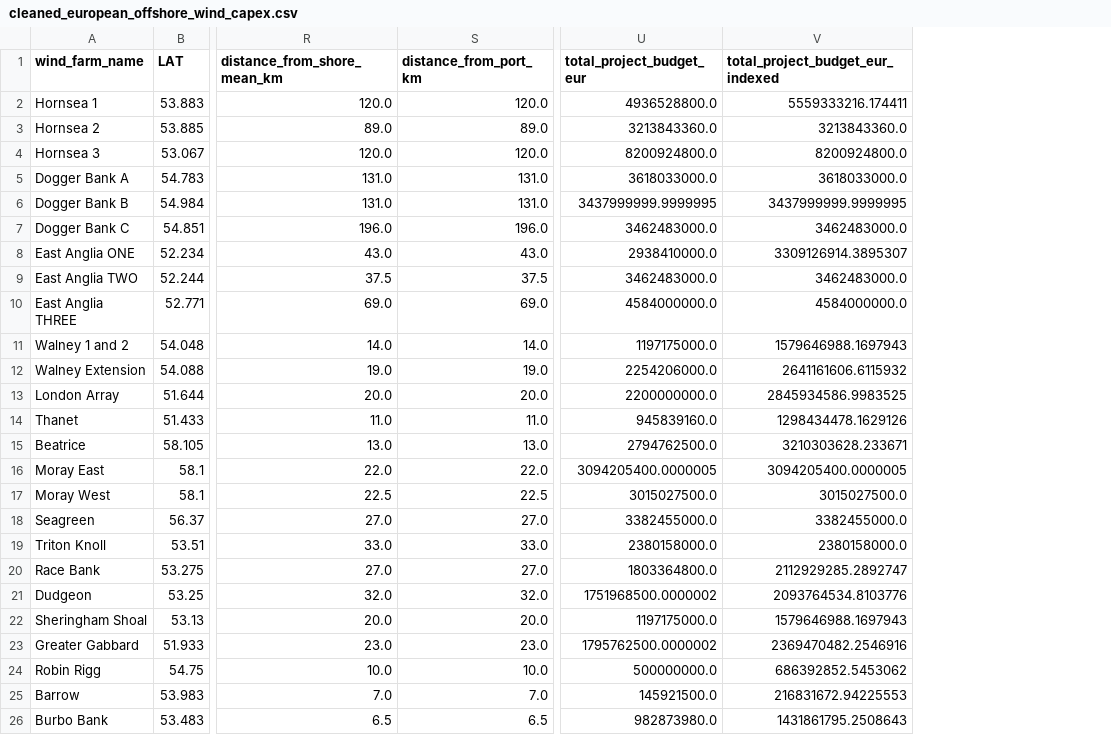
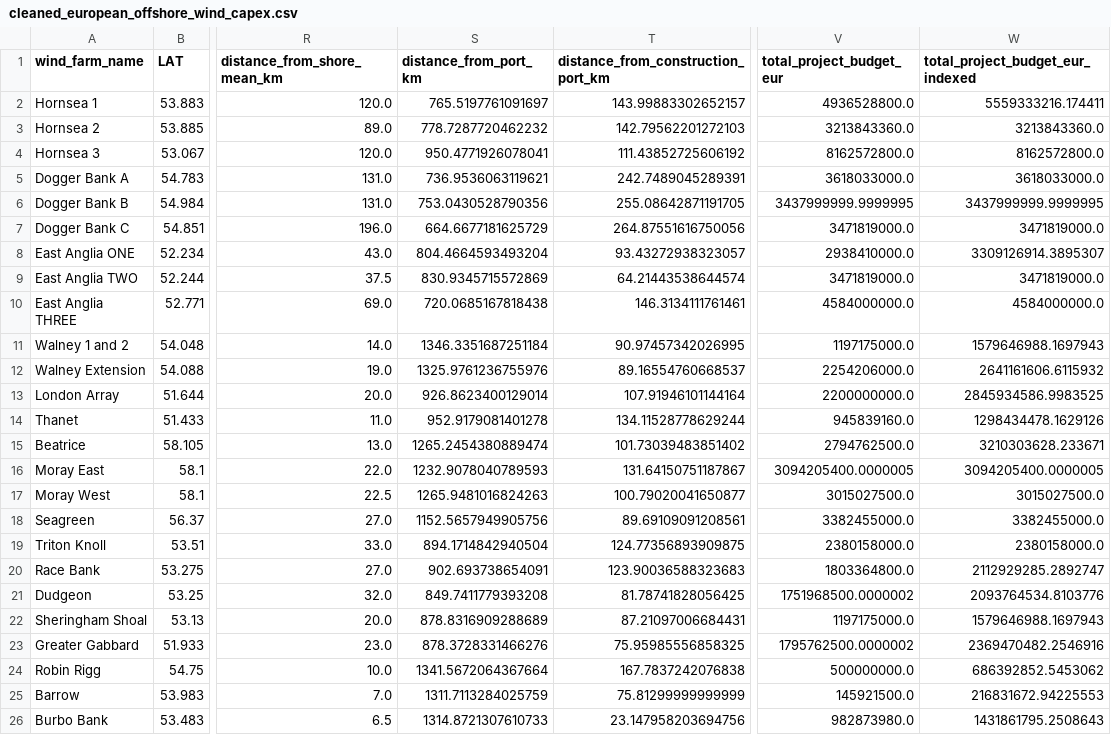
Before and after one commit to werag55/WindFarm, a CSV file: data/cleaned_european_offshore_wind_capex.csv, drawn as a sheet; only a part is shown, gaps mark what is left out; addresses are those after the commit; the diff covers the shown part only; the diff names each change by its address in the sheet, - before the commit and + after, or states it on an @@ line.

```diff
--- a/data/cleaned_european_offshore_wind_capex.csv
+++ b/data/cleaned_european_offshore_wind_capex.csv
+column T, rows 1-26: distance_from_construction_port_km | 143.99883302652157 | 142.79562201272103 | 111.43852725606192 | 242.7489045289391 | 255.08642871191705 | 264.87551616750056 | 93.43272938323057 | 64.21443538644574 | 146.3134111761461 | 90.97457342026995 | 89.16554760668537 | 107.91946101144164 | 134.11528778629244 | 101.73039483851402 | 131.64150751187867 | 100.79020041650877 | 89.69109091208561 | 124.77356893909875 | 123.90036588323683 | 81.78741828056425 | 87.21097006684431 | 75.95985556858325 | 167.7837242076838 | 75.81299999999999 | 23.147958203694756
-S2 (distance_from_port_km): 120.0
+S2 (distance_from_port_km): 765.5197761091697
-S3 (distance_from_port_km): 89.0
+S3 (distance_from_port_km): 778.7287720462232
-S4 (distance_from_port_km): 120.0
+S4 (distance_from_port_km): 950.4771926078041
-V4 (total_project_budget_eur): 8200924800.0
+V4 (total_project_budget_eur): 8162572800.0
-W4 (total_project_budget_eur_indexed): 8200924800.0
+W4 (total_project_budget_eur_indexed): 8162572800.0
-S5 (distance_from_port_km): 131.0
+S5 (distance_from_port_km): 736.9536063119621
-S6 (distance_from_port_km): 131.0
+S6 (distance_from_port_km): 753.0430528790356
-S7 (distance_from_port_km): 196.0
+S7 (distance_from_port_km): 664.6677181625729
-V7 (total_project_budget_eur): 3462483000.0
+V7 (total_project_budget_eur): 3471819000.0
-W7 (total_project_budget_eur_indexed): 3462483000.0
+W7 (total_project_budget_eur_indexed): 3471819000.0
-S8 (distance_from_port_km): 43.0
+S8 (distance_from_port_km): 804.4664593493204
-S9 (distance_from_port_km): 37.5
+S9 (distance_from_port_km): 830.9345715572869
-V9 (total_project_budget_eur): 3462483000.0
+V9 (total_project_budget_eur): 3471819000.0
-W9 (total_project_budget_eur_indexed): 3462483000.0
+W9 (total_project_budget_eur_indexed): 3471819000.0
-S10 (distance_from_port_km): 69.0
+S10 (distance_from_port_km): 720.0685167818438
-S11 (distance_from_port_km): 14.0
+S11 (distance_from_port_km): 1346.3351687251184
-S12 (distance_from_port_km): 19.0
+S12 (distance_from_port_km): 1325.9761236755976
-S13 (distance_from_port_km): 20.0
+S13 (distance_from_port_km): 926.8623400129014
-S14 (distance_from_port_km): 11.0
+S14 (distance_from_port_km): 952.9179081401278
-S15 (distance_from_port_km): 13.0
+S15 (distance_from_port_km): 1265.2454380889474
-S16 (distance_from_port_km): 22.0
+S16 (distance_from_port_km): 1232.9078040789593
-S17 (distance_from_port_km): 22.5
+S17 (distance_from_port_km): 1265.9481016824263
-S18 (distance_from_port_km): 27.0
+S18 (distance_from_port_km): 1152.5657949905756
-S19 (distance_from_port_km): 33.0
+S19 (distance_from_port_km): 894.1714842940504
-S20 (distance_from_port_km): 27.0
+S20 (distance_from_port_km): 902.693738654091
-S21 (distance_from_port_km): 32.0
+S21 (distance_from_port_km): 849.7411779393208
-S22 (distance_from_port_km): 20.0
+S22 (distance_from_port_km): 878.8316909288689
-S23 (distance_from_port_km): 23.0
+S23 (distance_from_port_km): 878.3728331466276
-S24 (distance_from_port_km): 10.0
+S24 (distance_from_port_km): 1341.5672064367664
-S25 (distance_from_port_km): 7.0
+S25 (distance_from_port_km): 1311.7113284025759
-S26 (distance_from_port_km): 6.5
+S26 (distance_from_port_km): 1314.8721307610733
```
Also changed, not shown: 128 edited cells elsewhere in this file, data/calculated_offshore_wind_data.csv.
